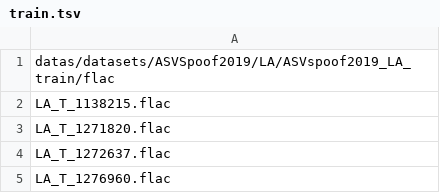
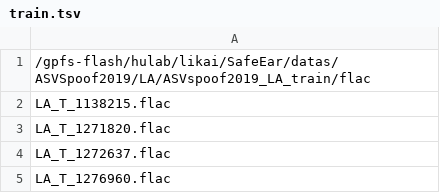
Before and after one commit to LetterLiGo/SafeEar, a TSV file: datas/ASVSpoof2019/train.tsv, drawn as a sheet; only a part is shown.

```diff
--- a/datas/ASVSpoof2019/train.tsv
+++ b/datas/ASVSpoof2019/train.tsv
@@ -1,2 +1,2 @@
-datas/datasets/ASVSpoof2019/LA/ASVspoof2019_LA_train/flac
+/gpfs-flash/hulab/likai/SafeEar/datas/ASVSpoof2019/LA/ASVspoof2019_LA_train/flac
 LA_T_1138215.flac
```
Also changed, not shown: datas/ASVSpoof2019/dev.tsv, 12 other files.
